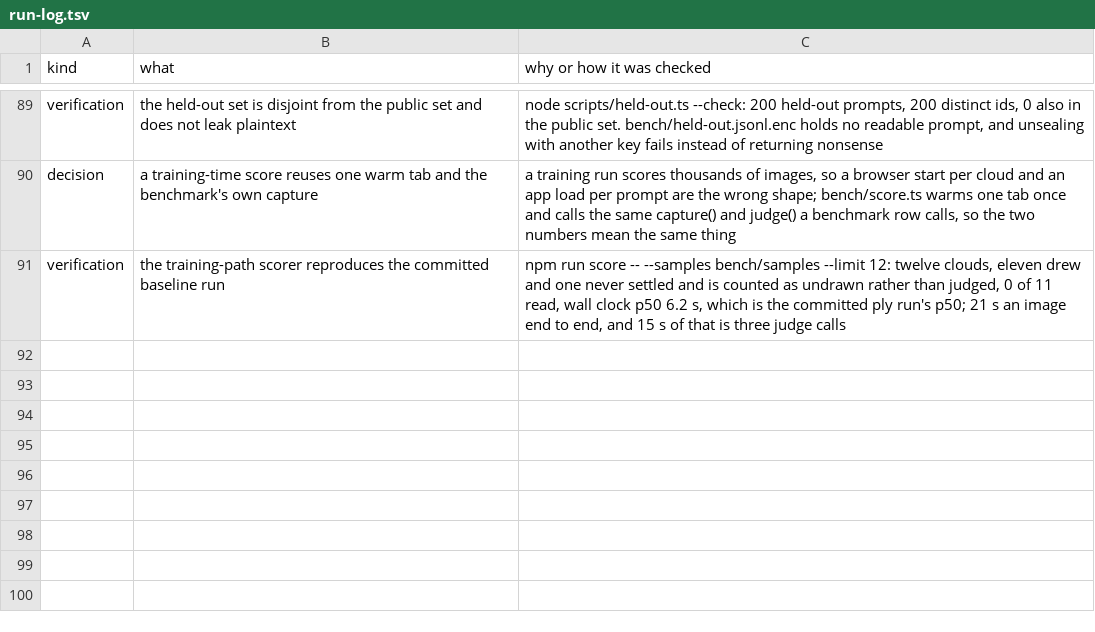
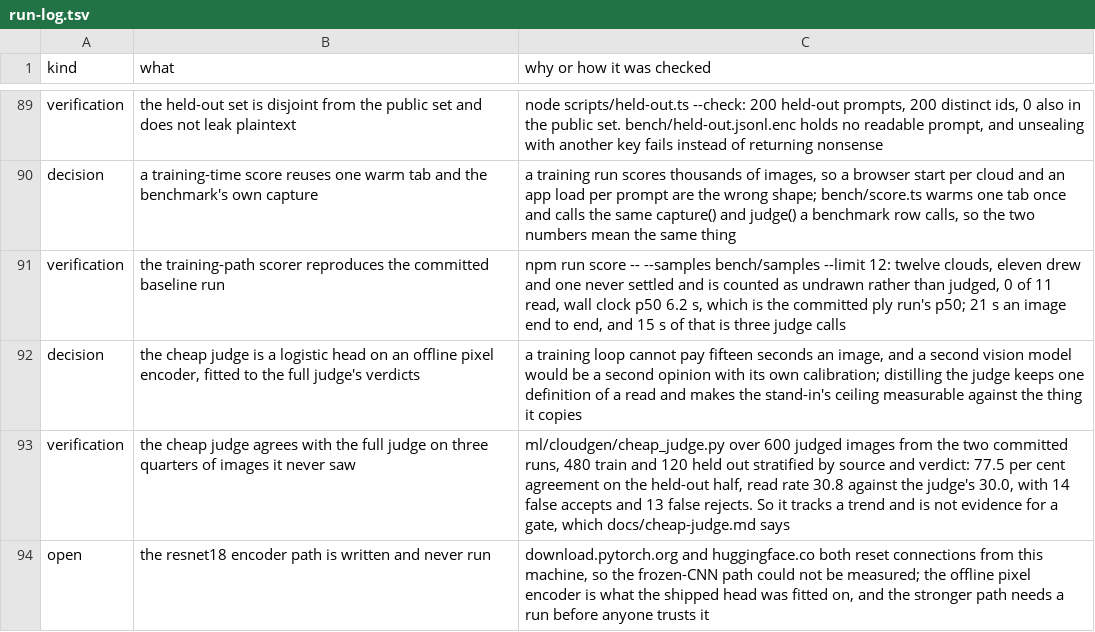
Before and after one commit to mberrys/gen-ascii, a TSV file: docs/run-log.tsv, drawn as a sheet; only a part is shown, gaps mark what is left out; the diff names each change by its address in the sheet, - before the commit and + after, or states it on an @@ line.

Commit message:
A judge cheap enough to run in a training loop
The benchmark's judge is a vision model asked three times and majority-voted. It costs about fifteen
seconds an image, which is right for a released number and impossible for a loop watching every
checkpoint. This adds the stand-in: a frozen encoder plus a logistic head fitted to the full judge's
own verdicts.

It is a distillation of the judge, not a second opinion, so its ceiling is measured against the thing
it copies. Over the 600 judged images already in the two committed runs, split 480 train and 120 held
out stratified by source and verdict:

| | agreement | judge's read rate | head's read rate | false accepts | false rejects |
|---|---|---|---|---|---|
| held out, 120 | 77.5 per cent | 30.0 | 30.8 | 14 | 13 |

The aggregate tracks where the individual calls do not, so it is a gauge for a trend and not evidence
for a gate. `docs/cheap-judge.md` says that plainly, because a monitor that gets one image in four
wrong in both directions is exactly the kind of number that gets quoted as a result.

Two details worth a reviewer's attention:

- The encoder that shipped is `pixels`, an offline layout and edge histogram, because this machine
  could reach neither `download.pytorch.org` nor `huggingface.co` for pretrained weights. The
  resnet18 path is written and selectable and **unverified**; it is flagged as open work in the run
  log rather than dressed up as tested.
- The ridge term is 0.1 after 1e-2 memorised the training half (99.6 per cent) while agreeing on 76
  per cent of the held-out half. That is 688 features against a few hundred images, and it is the
  reason the shipped number is 77.5 and not 99.

The fitted head is committed at `ml/artifacts/judge-head.npz` (12 KB), so a training run scores a
checkpoint without fitting anything first.

`pytest ml/tests` 30 pass, including the split, the threshold, the count arithmetic and the head
round-trip. `npm test` 380 pass, `tsc -b` clean.

```diff
--- a/docs/run-log.tsv
+++ b/docs/run-log.tsv
+row 92: decision | the cheap judge is a logistic head on an offline pixel encoder, fitted to the full judge's verdicts | a training loop cannot pay fifteen seconds an image, and a second vision model would be a second opinion with its own calibration; distilling the judge keeps one definition of a read and makes the stand-in's ceiling measurable against the thing it copies
+row 93: verification | the cheap judge agrees with the full judge on three quarters of images it never saw | ml/cloudgen/cheap_judge.py over 600 judged images from the two committed runs, 480 train and 120 held out stratified by source and verdict: 77.5 per cent agreement on the held-out half, read rate 30.8 against the judge's 30.0, with 14 false accepts and 13 false rejects. So it tracks a trend and is not evidence for a gate, which docs/cheap-judge.md says
+row 94: open | the resnet18 encoder path is written and never run | download.pytorch.org and huggingface.co both reset connections from this machine, so the frozen-CNN path could not be measured; the offline pixel encoder is what the shipped head was fitted on, and the stronger path needs a run before anyone trusts it
```
Also changed, not shown: 6 other files.
